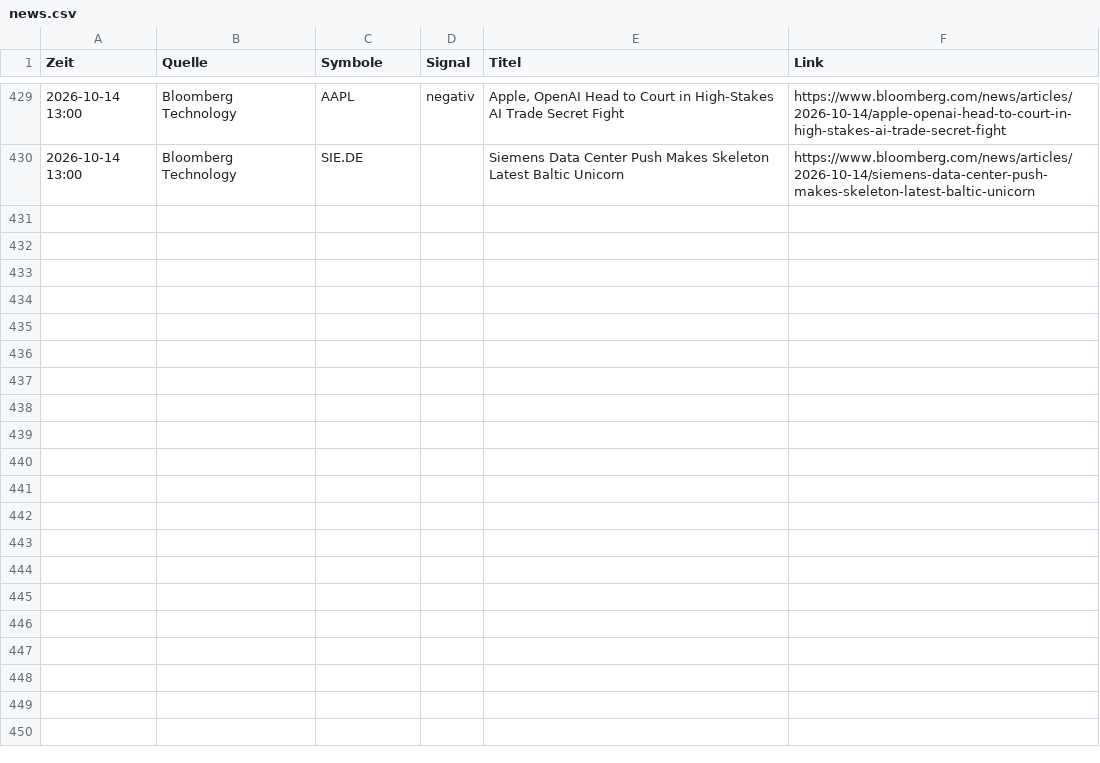
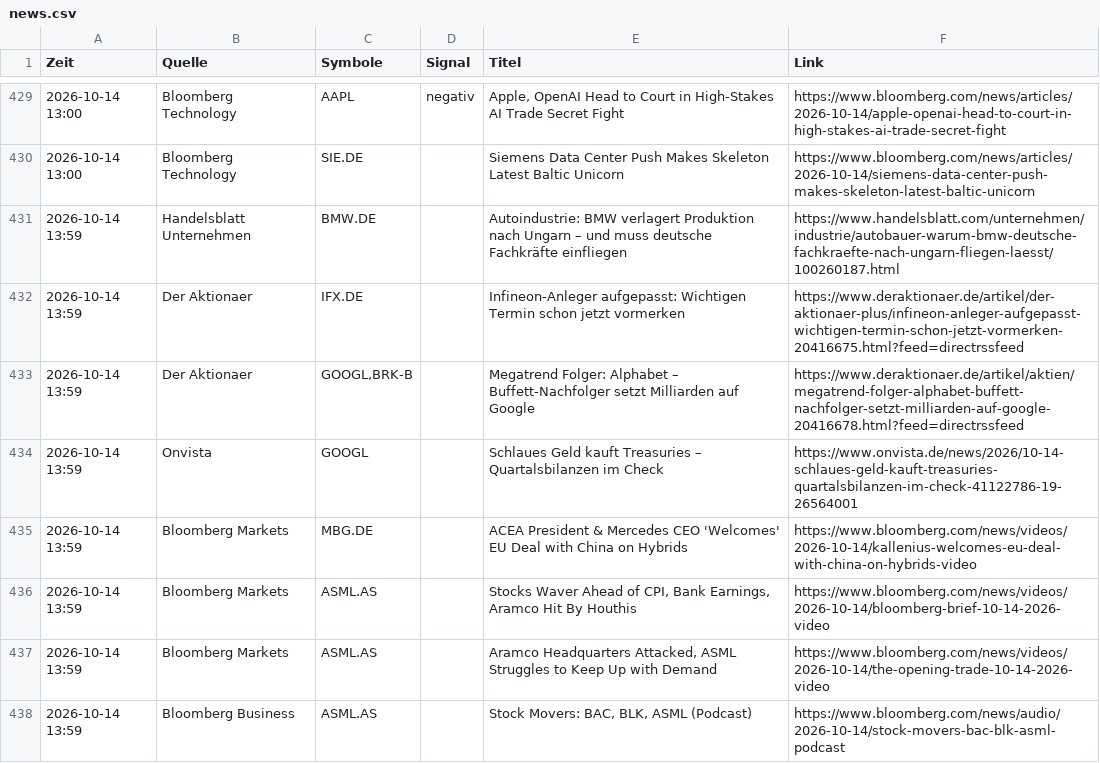
Before and after one commit to Niklaswe295/aktien-waechter, a CSV file: news.csv, drawn as a sheet; only a part is shown, gaps mark what is left out; the diff names each change by its address in the sheet, - before the commit and + after, or states it on an @@ line.

```diff
--- a/news.csv
+++ b/news.csv
+row 431: 2026-10-14 13:59 | Handelsblatt Unternehmen | BMW.DE |  | Autoindustrie: BMW verlagert Produktion nach Ungarn – und muss deutsche Fachkräfte einfliegen | https://www.handelsblatt.com/unternehmen/industrie/autobauer-warum-bmw-deutsche-fachkraefte-nach-ungarn-fliegen-laesst/100260187.html
+row 432: 2026-10-14 13:59 | Der Aktionaer | IFX.DE |  | Infineon-Anleger aufgepasst: Wichtigen Termin schon jetzt vormerken | https://www.deraktionaer.de/artikel/der-aktionaer-plus/infineon-anleger-aufgepasst-wichtigen-termin-schon-jetzt-vormerken-20416675.html?feed=directrssfeed
+row 433: 2026-10-14 13:59 | Der Aktionaer | GOOGL,BRK-B |  | Megatrend Folger: Alphabet – Buffett-Nachfolger setzt Milliarden auf Google | https://www.deraktionaer.de/artikel/aktien/megatrend-folger-alphabet-buffett-nachfolger-setzt-milliarden-auf-google-20416678.html?feed=directrssfeed
+row 434: 2026-10-14 13:59 | Onvista | GOOGL |  | Schlaues Geld kauft Treasuries – Quartalsbilanzen im Check | https://www.onvista.de/news/2026/10-14-schlaues-geld-kauft-treasuries-quartalsbilanzen-im-check-41122786-19-26564001
+row 435: 2026-10-14 13:59 | Bloomberg Markets | MBG.DE |  | ACEA President & Mercedes CEO 'Welcomes' EU Deal with China on Hybrids | https://www.bloomberg.com/news/videos/2026-10-14/kallenius-welcomes-eu-deal-with-china-on-hybrids-video
+row 436: 2026-10-14 13:59 | Bloomberg Markets | ASML.AS |  | Stocks Waver Ahead of CPI, Bank Earnings, Aramco Hit By Houthis | https://www.bloomberg.com/news/videos/2026-10-14/bloomberg-brief-10-14-2026-video
+row 437: 2026-10-14 13:59 | Bloomberg Markets | ASML.AS |  | Aramco Headquarters Attacked, ASML Struggles to Keep Up with Demand | https://www.bloomberg.com/news/videos/2026-10-14/the-opening-trade-10-14-2026-video
+row 438: 2026-10-14 13:59 | Bloomberg Business | ASML.AS |  | Stock Movers: BAC, BLK, ASML (Podcast) | https://www.bloomberg.com/news/audio/2026-10-14/stock-movers-bac-blk-asml-podcast
```
Also changed, not shown: 1 other file.
